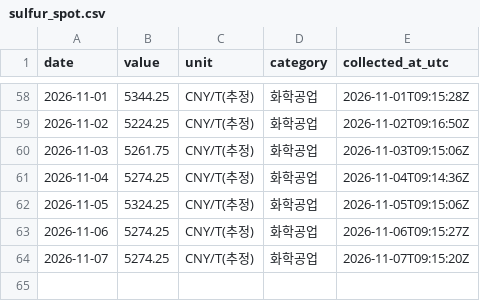
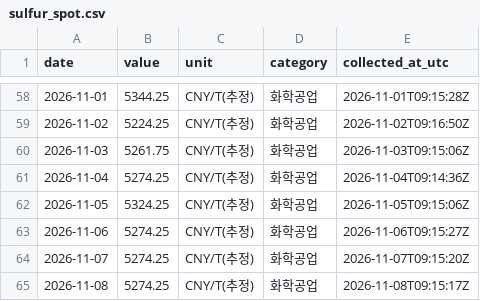
Before and after one commit to 2200807/Index-data-crawler, a CSV file: data/sulfur_spot.csv, drawn as a sheet; only a part is shown, gaps mark what is left out.

```diff
--- a/data/sulfur_spot.csv
+++ b/data/sulfur_spot.csv
@@ -64 +64,2 @@ date,value,unit,category,collected_at_utc
 2026-11-07,5274.25,CNY/T(추정),화학공업,2026-11-07T09:15:20Z
+2026-11-08,5274.25,CNY/T(추정),화학공업,2026-11-08T09:15:17Z
```
Also changed, not shown: data/sulfuric_acid_spot.csv.
